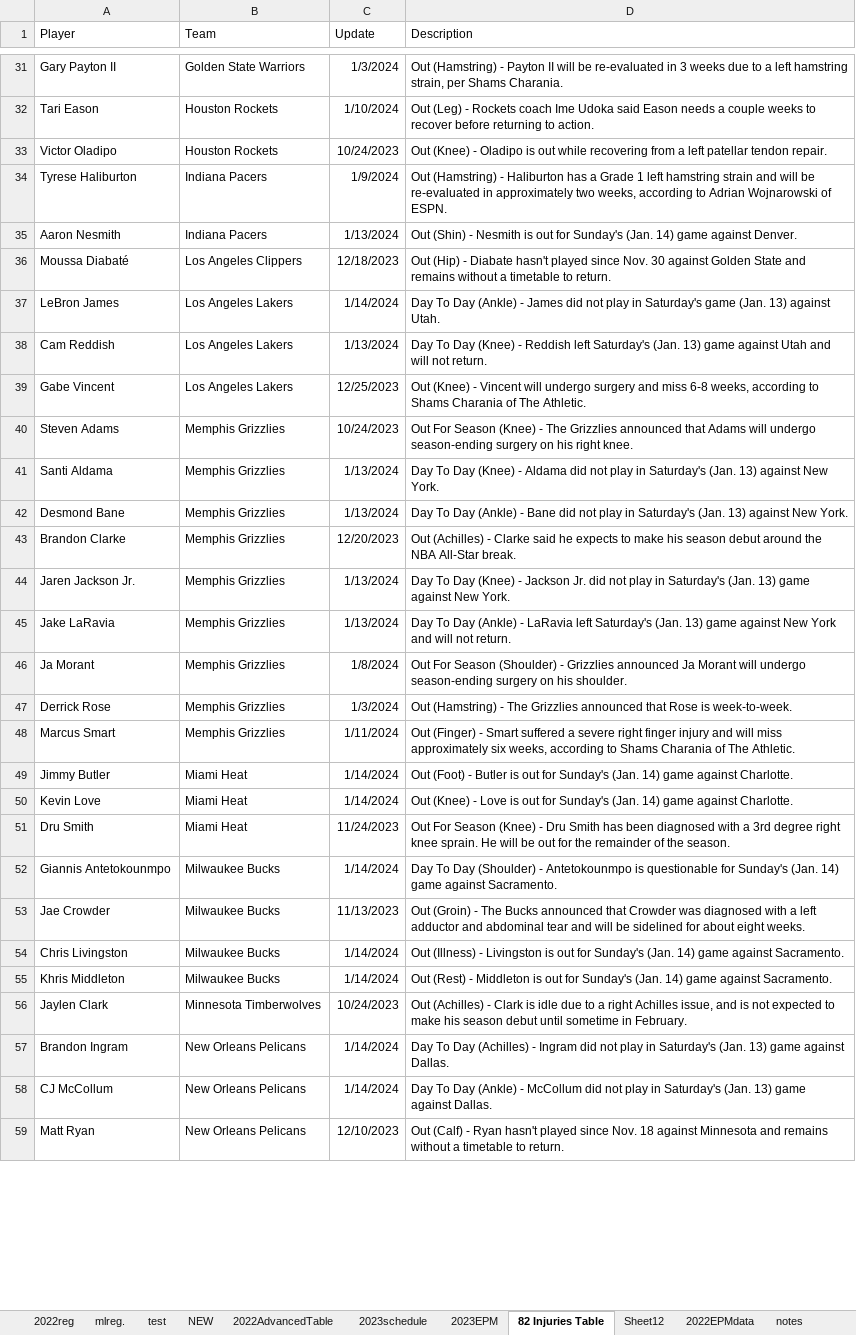
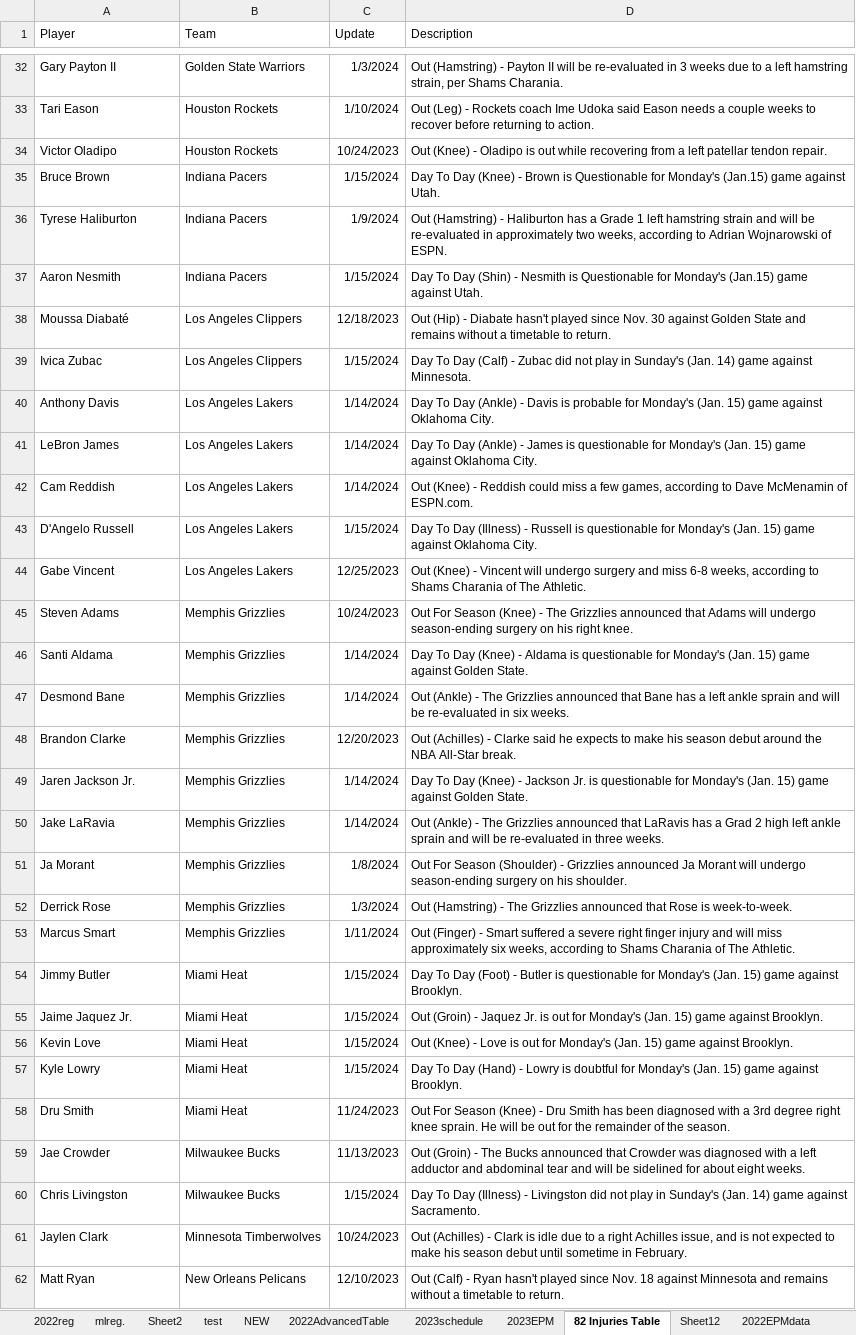
Before and after one commit to TeslaTruther/Hockey-Model, an Excel workbook: nba.xlsx, sheet 82 Injuries Table, drawn as a sheet; only a part is shown, gaps mark what is left out; values as stored, in another font and other column widths than the file's, no borders; table styles not drawn; removed rows and columns are numbered as before the commit, all else as after; the diff covers the shown part only; the diff names each change by its address in the sheet, - before the commit and + after, or states it on an @@ line.

```diff
--- a/nba.xlsx (sheet 82 Injuries Table)
+++ b/nba.xlsx (sheet 82 Injuries Table)
+sheet tab: Sheet2
+row 35: Bruce Brown | Indiana Pacers | 1/15/2024 | Day To Day (Knee) - Brown is Questionable for Monday's (Jan.15) game against Utah.
-C37 (Update): 1/13/2024
+C37 (Update): 1/15/2024
-D37 (Description): Out (Shin) - Nesmith is out for Sunday's (Jan. 14) game against Denver.
+D37 (Description): Day To Day (Shin) - Nesmith is Questionable for Monday's (Jan.15) game against Utah.
+row 39: Ivica Zubac | Los Angeles Clippers | 1/15/2024 | Day To Day (Calf) - Zubac did not play in Sunday's (Jan. 14) game against Minnesota.
+row 40: Anthony Davis | Los Angeles Lakers | 1/14/2024 | Day To Day (Ankle) - Davis is probable for Monday's (Jan. 15) game against Oklahoma City.
-D41 (Description): …- James did not play in Saturday's game (Jan. 13) against Utah.
+D41 (Description): …- James is questionable for Monday's (Jan. 15) game against Oklahoma City.
-C42 (Update): 1/13/2024
+C42 (Update): 1/14/2024
-D42 (Description): Day To Day (Knee) - Reddish left Saturday's (Jan. 13) game against Utah and will not return.
+D42 (Description): Out (Knee) - Reddish could miss a few games, according to Dave McMenamin of ESPN.com.
+row 43: D'Angelo Russell | Los Angeles Lakers | 1/15/2024 | Day To Day (Illness) - Russell is questionable for Monday's (Jan. 15) game against Oklahoma City.
-C46:C47 (Update): 1/13/2024
+C46:C47 (Update): 1/14/2024
-D46 (Description): …- Aldama did not play in Saturday's (Jan. 13) against New York.
+D46 (Description): …- Aldama is questionable for Monday's (Jan. 15) game against Golden State.
-D47 (Description): Day To Day (Ankle) - Bane did not play in Saturday's (Jan. 13) against New York.
+D47 (Description): Out (Ankle) - The Grizzlies announced that Bane has a left ankle sprain and will be re-evaluated in six weeks.
-C49:C50 (Update): 1/13/2024
+C49:C50 (Update): 1/14/2024
-D49 (Description): …Jackson Jr. did not play in Saturday's (Jan. 13) game against New York.
+D49 (Description): …Jackson Jr. is questionable for Monday's (Jan. 15) game against Golden State.
-D50 (Description): Day To Day (Ankle) - LaRavia left Saturday's (Jan. 13) game against New York and will not return.
+D50 (Description): Out (Ankle) - The Grizzlies announced that LaRavis has a Grad 2 high left ankle sprain and will be re-evaluated in three weeks.
-C54 (Update): 1/14/2024
+C54 (Update): 1/15/2024
-D54 (Description): Out (Foot) - Butler is out for Sunday's (Jan. 14) game against Charlotte.
+D54 (Description): Day To Day (Foot) - Butler is questionable for Monday's (Jan. 15) game against Brooklyn.
+row 55: Jaime Jaquez Jr. | Miami Heat | 1/15/2024 | Out (Groin) - Jaquez Jr. is out for Monday's (Jan. 15) game against Brooklyn.
-C56 (Update): 1/14/2024
+C56 (Update): 1/15/2024
-D56 (Description): …out for Sunday's (Jan. 14) game against Charlotte.
+D56 (Description): …out for Monday's (Jan. 15) game against Brooklyn.
+row 57: Kyle Lowry | Miami Heat | 1/15/2024 | Day To Day (Hand) - Lowry is doubtful for Monday's (Jan. 15) game against Brooklyn.
-row 52: Giannis Antetokounmpo | Milwaukee Bucks | 1/14/2024 | Day To Day (Shoulder) - Antetokounmpo is questionable for Sunday's (Jan. 14) game against Sacramento.
-C60 (Update): 1/14/2024
+C60 (Update): 1/15/2024
-D60 (Description): Out (Illness) - Livingston is out for Sunday's (Jan.…
+D60 (Description): Day To Day (Illness) - Livingston did not play in Sunday's (Jan.…
-row 55: Khris Middleton | Milwaukee Bucks | 1/14/2024 | Out (Rest) - Middleton is out for Sunday's (Jan. 14) game against Sacramento.
-row 57: Brandon Ingram | New Orleans Pelicans | 1/14/2024 | Day To Day (Achilles) - Ingram did not play in Saturday's (Jan. 13) game against Dallas.
-row 58: CJ McCollum | New Orleans Pelicans | 1/14/2024 | Day To Day (Ankle) - McCollum did not play in Saturday's (Jan. 13) game against Dallas.
```
Also changed, not shown: 9 added rows, 4 removed rows and 30 edited cells elsewhere in this sheet, sheet 2023EPM, sheet 2023schedule, sheet 2022AdvancedTable, sheet NEW, formulas that keep their value, hidden cells, charts or pictures, GAR Data.xlsx, 2 other files.
